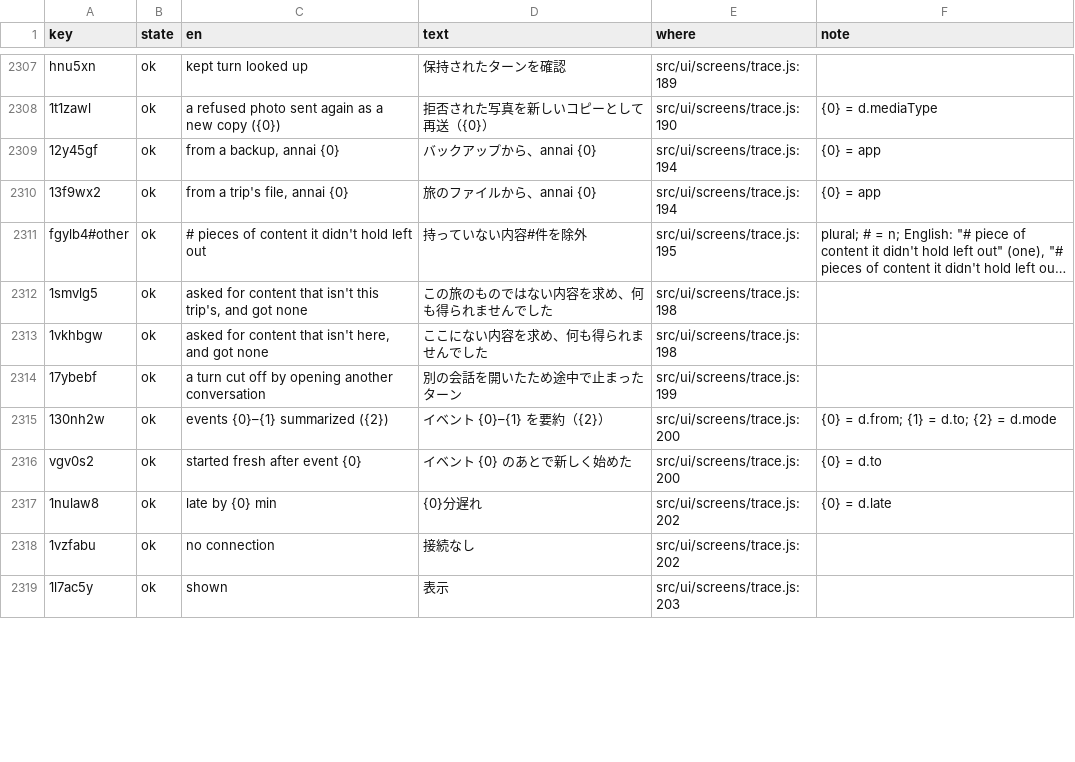
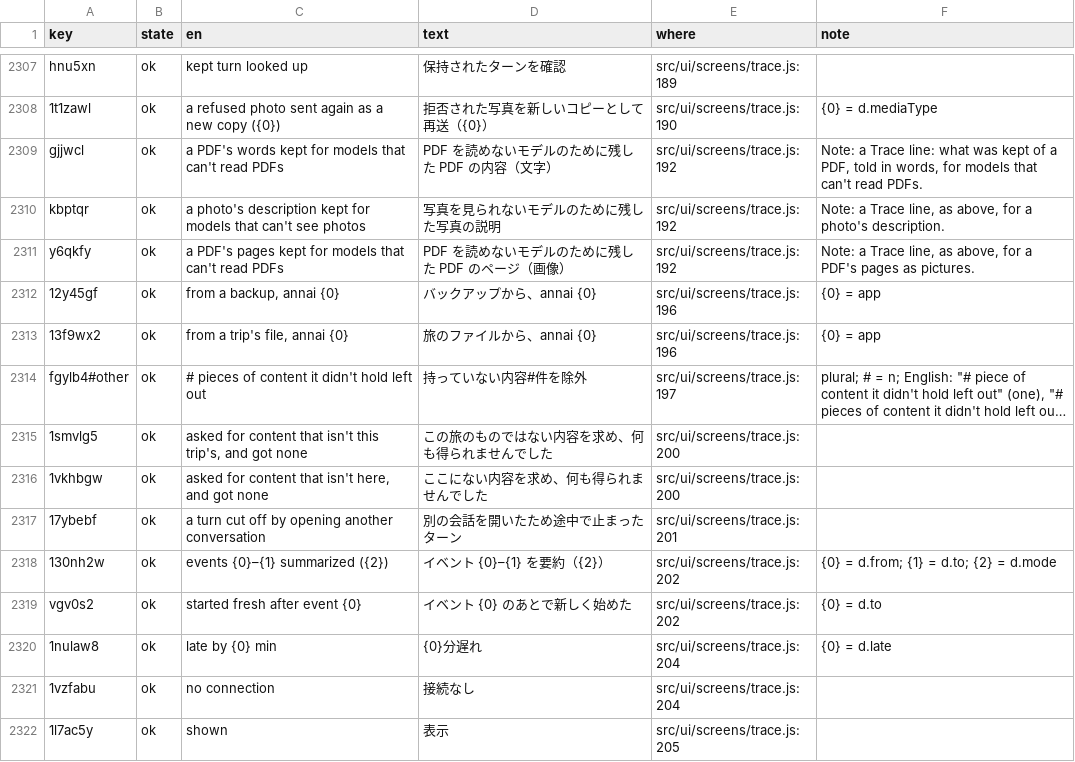
Before and after one commit to annai-guide/annai, a TSV file: l10n/ja.tsv, drawn as a sheet; only a part is shown, gaps mark what is left out; long unchanged cells end in …; addresses are those after the commit; the diff covers the shown part only; the diff names each change by its address in the sheet, - before the commit and + after, or states it on an @@ line.

```diff
--- a/l10n/ja.tsv
+++ b/l10n/ja.tsv
+row 2309: gjjwcl | ok | a PDF's words kept for models that can't read PDFs | PDF を読めないモデルのために残した PDF の内容（文字） | src/ui/screens/trace.js:192 | Note: a Trace line: what was kept of a PDF, told in words, for models that can't read PDFs.
+row 2310: kbptqr | ok | a photo's description kept for models that can't see photos | 写真を見られないモデルのために残した写真の説明 | src/ui/screens/trace.js:192 | Note: a Trace line, as above, for a photo's description.
+row 2311: y6qkfy | ok | a PDF's pages kept for models that can't read PDFs | PDF を読めないモデルのために残した PDF のページ（画像） | src/ui/screens/trace.js:192 | Note: a Trace line, as above, for a PDF's pages as pictures.
-E2312:E2313 (where): src/ui/screens/trace.js:194
+E2312:E2313 (where): src/ui/screens/trace.js:196
-E2314 (where): src/ui/screens/trace.js:195
+E2314 (where): src/ui/screens/trace.js:197
-E2315:E2316 (where): src/ui/screens/trace.js:198
+E2315:E2316 (where): src/ui/screens/trace.js:200
-E2317 (where): src/ui/screens/trace.js:199
+E2317 (where): src/ui/screens/trace.js:201
-E2318:E2319 (where): src/ui/screens/trace.js:200
+E2318:E2319 (where): src/ui/screens/trace.js:202
-E2320:E2321 (where): src/ui/screens/trace.js:202
+E2320:E2321 (where): src/ui/screens/trace.js:204
-E2322 (where): src/ui/screens/trace.js:203
+E2322 (where): src/ui/screens/trace.js:205
```
Also changed, not shown: 88 edited cells elsewhere in this file, l10n/zh-Hans.tsv, 13 other files.
